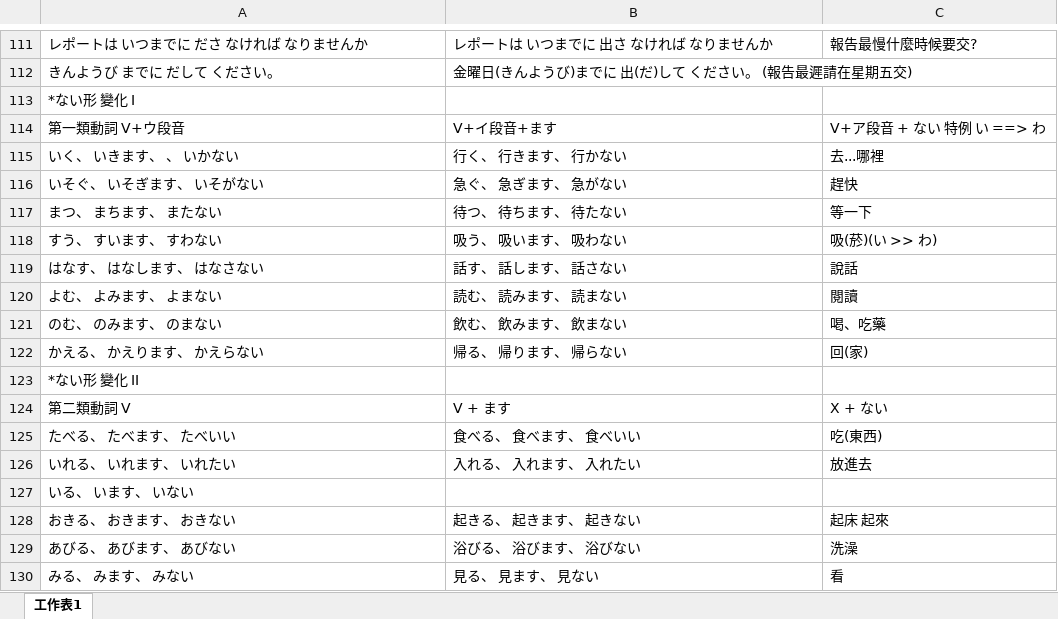
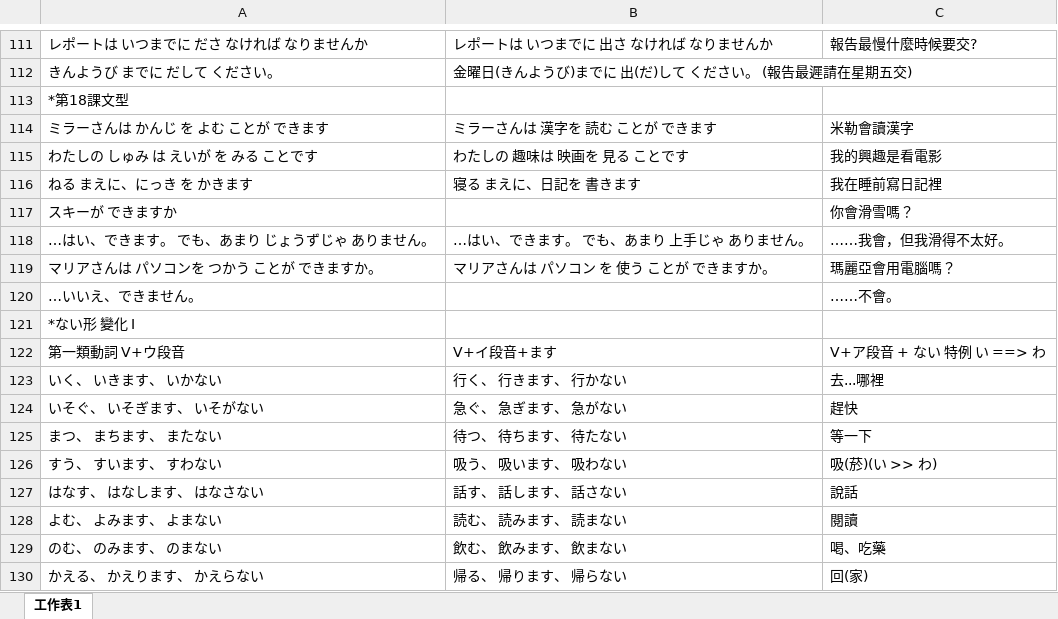
Before and after one commit to exp2718x/kana-trainer, an Excel workbook: 00-日語文型整理.xlsx, sheet 工作表1, drawn as a sheet; only a part is shown, gaps mark what is left out; the shorter side is filled out with more unchanged rows; values as stored, in another font and other column widths than the file's, no borders; addresses are those after the commit; the diff names each change by its address in the sheet, - before the commit and + after, or states it on an @@ line.

```diff
--- a/00-日語文型整理.xlsx (sheet 工作表1)
+++ b/00-日語文型整理.xlsx (sheet 工作表1)
+row 113: *第18課文型
+row 114: ミラーさんは かんじ を よむ ことが できます | ミラーさんは 漢字を 読む ことが できます | 米勒會讀漢字
+row 115: わたしの しゅみ は えいが を みる ことです | わたしの 趣味は 映画を 見る ことです | 我的興趣是看電影
+row 116: ねる まえに、にっき を かきます | 寝る まえに、日記を 書きます | 我在睡前寫日記裡
+row 117: スキーが できますか |  | 你會滑雪嗎？
+row 118: …はい、できます。 でも、あまり じょうずじゃ ありません。 | …はい、できます。 でも、あまり 上手じゃ ありません。 | ……我會，但我滑得不太好。
+row 119: マリアさんは パソコンを つかう ことが できますか。 | マリアさんは パソコン を 使う ことが できますか。 | 瑪麗亞會用電腦嗎？
+row 120: …いいえ、できません。 |  | ……不會。
-A123: いく、 いきます、 、 いかない
+A123: いく、 いきます、 いかない
```
Also changed, not shown: 00-日文單字.xlsx.
